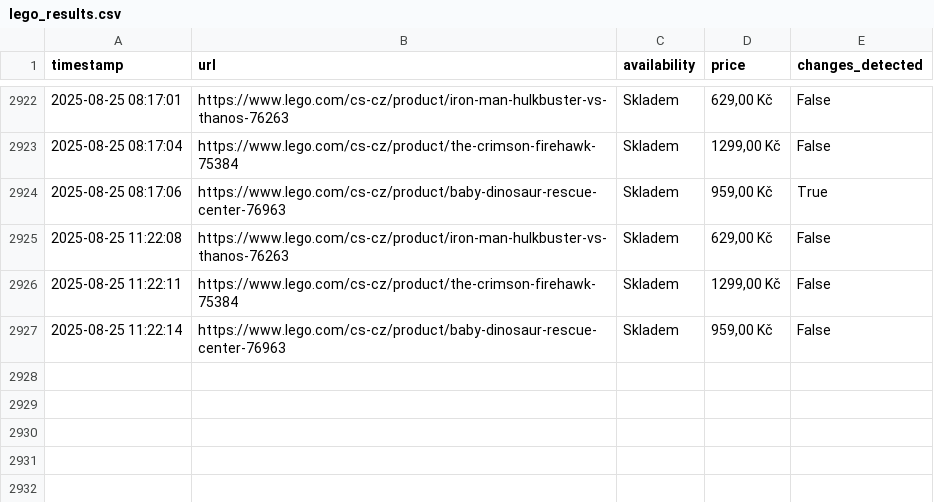
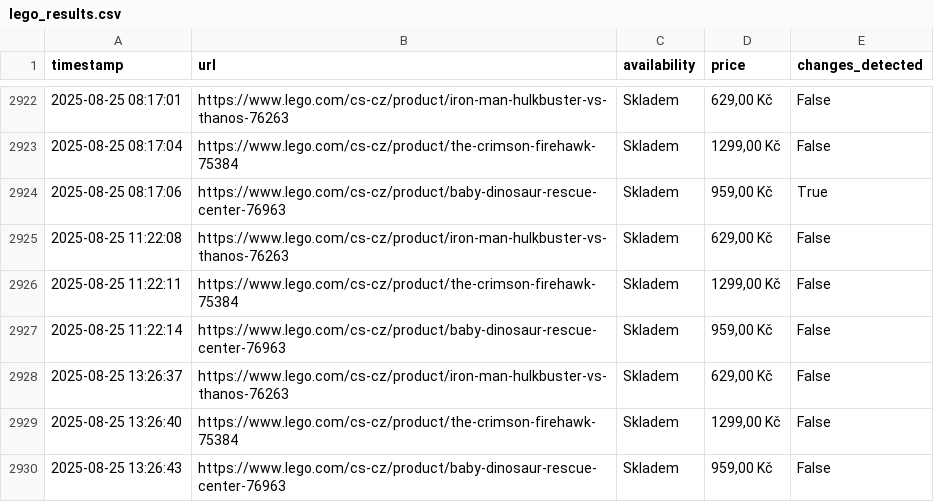
Before and after one commit to tomas-novak/lego-automatizace, a CSV file: lego_results.csv, drawn as a sheet; only a part is shown, gaps mark what is left out; the diff names each change by its address in the sheet, - before the commit and + after, or states it on an @@ line.

```diff
--- a/lego_results.csv
+++ b/lego_results.csv
+row 2928: 2025-08-25 13:26:37 | https://www.lego.com/cs-cz/product/iron-man-hulkbuster-vs-thanos-76263 | Skladem | 629,00 Kč | False
+row 2929: 2025-08-25 13:26:40 | https://www.lego.com/cs-cz/product/the-crimson-firehawk-75384 | Skladem | 1299,00 Kč | False
+row 2930: 2025-08-25 13:26:43 | https://www.lego.com/cs-cz/product/baby-dinosaur-rescue-center-76963 | Skladem | 959,00 Kč | False
```
